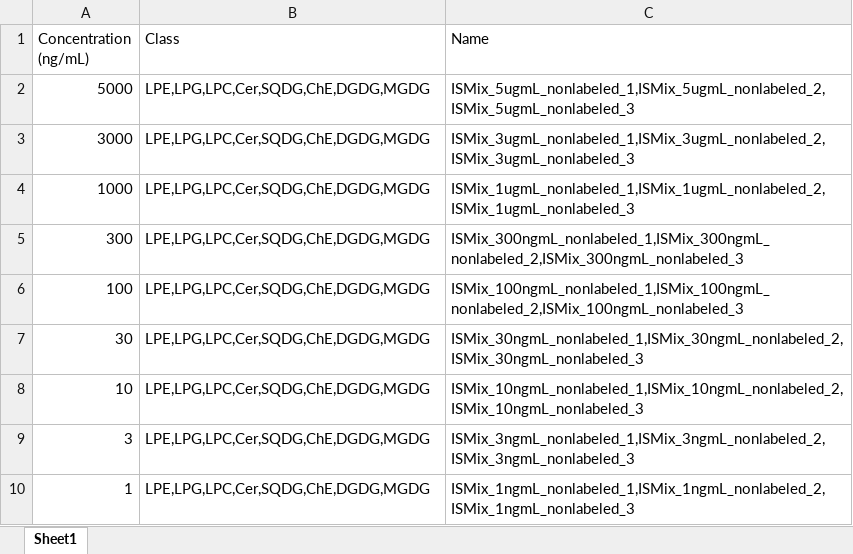
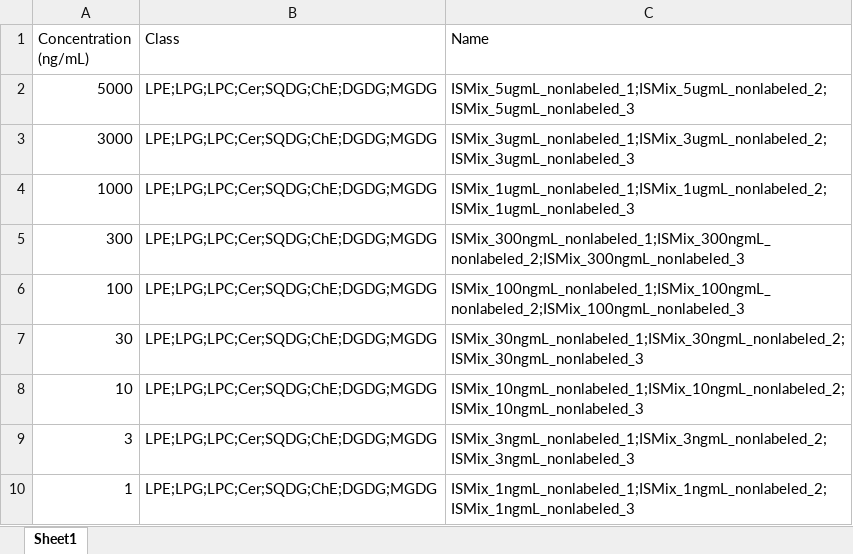
Before and after one commit to ShinyFabio/ADViSELipidomics_book, an Excel workbook: data_example/Calibration_NonLabeled.xlsx, sheet Sheet1, drawn as a sheet; values as stored, in another font and other column widths than the file's, no borders; the diff names each change by its address in the sheet, - before the commit and + after, or states it on an @@ line.

```diff
--- a/data_example/Calibration_NonLabeled.xlsx (sheet Sheet1)
+++ b/data_example/Calibration_NonLabeled.xlsx (sheet Sheet1)
-B2:B10 (Class): LPE,LPG,LPC,Cer,SQDG,ChE,DGDG,MGDG
+B2:B10 (Class): LPE;LPG;LPC;Cer;SQDG;ChE;DGDG;MGDG
-C2 (Name): ISMix_5ugmL_nonlabeled_1,ISMix_5ugmL_nonlabeled_2,ISMix_5ugmL_nonlabeled_3
+C2 (Name): ISMix_5ugmL_nonlabeled_1;ISMix_5ugmL_nonlabeled_2;ISMix_5ugmL_nonlabeled_3
-C3 (Name): ISMix_3ugmL_nonlabeled_1,ISMix_3ugmL_nonlabeled_2,ISMix_3ugmL_nonlabeled_3
+C3 (Name): ISMix_3ugmL_nonlabeled_1;ISMix_3ugmL_nonlabeled_2;ISMix_3ugmL_nonlabeled_3
-C4 (Name): ISMix_1ugmL_nonlabeled_1,ISMix_1ugmL_nonlabeled_2,ISMix_1ugmL_nonlabeled_3
+C4 (Name): ISMix_1ugmL_nonlabeled_1;ISMix_1ugmL_nonlabeled_2;ISMix_1ugmL_nonlabeled_3
-C5 (Name): ISMix_300ngmL_nonlabeled_1,ISMix_300ngmL_nonlabeled_2,ISMix_300ngmL_nonlabeled_3
+C5 (Name): ISMix_300ngmL_nonlabeled_1;ISMix_300ngmL_nonlabeled_2;ISMix_300ngmL_nonlabeled_3
-C6 (Name): ISMix_100ngmL_nonlabeled_1,ISMix_100ngmL_nonlabeled_2,ISMix_100ngmL_nonlabeled_3
+C6 (Name): ISMix_100ngmL_nonlabeled_1;ISMix_100ngmL_nonlabeled_2;ISMix_100ngmL_nonlabeled_3
-C7 (Name): ISMix_30ngmL_nonlabeled_1,ISMix_30ngmL_nonlabeled_2,ISMix_30ngmL_nonlabeled_3
+C7 (Name): ISMix_30ngmL_nonlabeled_1;ISMix_30ngmL_nonlabeled_2;ISMix_30ngmL_nonlabeled_3
-C8 (Name): ISMix_10ngmL_nonlabeled_1,ISMix_10ngmL_nonlabeled_2,ISMix_10ngmL_nonlabeled_3
+C8 (Name): ISMix_10ngmL_nonlabeled_1;ISMix_10ngmL_nonlabeled_2;ISMix_10ngmL_nonlabeled_3
-C9 (Name): ISMix_3ngmL_nonlabeled_1,ISMix_3ngmL_nonlabeled_2,ISMix_3ngmL_nonlabeled_3
+C9 (Name): ISMix_3ngmL_nonlabeled_1;ISMix_3ngmL_nonlabeled_2;ISMix_3ngmL_nonlabeled_3
-C10 (Name): ISMix_1ngmL_nonlabeled_1,ISMix_1ngmL_nonlabeled_2,ISMix_1ngmL_nonlabeled_3
+C10 (Name): ISMix_1ngmL_nonlabeled_1;ISMix_1ngmL_nonlabeled_2;ISMix_1ngmL_nonlabeled_3
```
Also changed, not shown: data_example/Calibration_Deuterated.xlsx, 18 other files.
